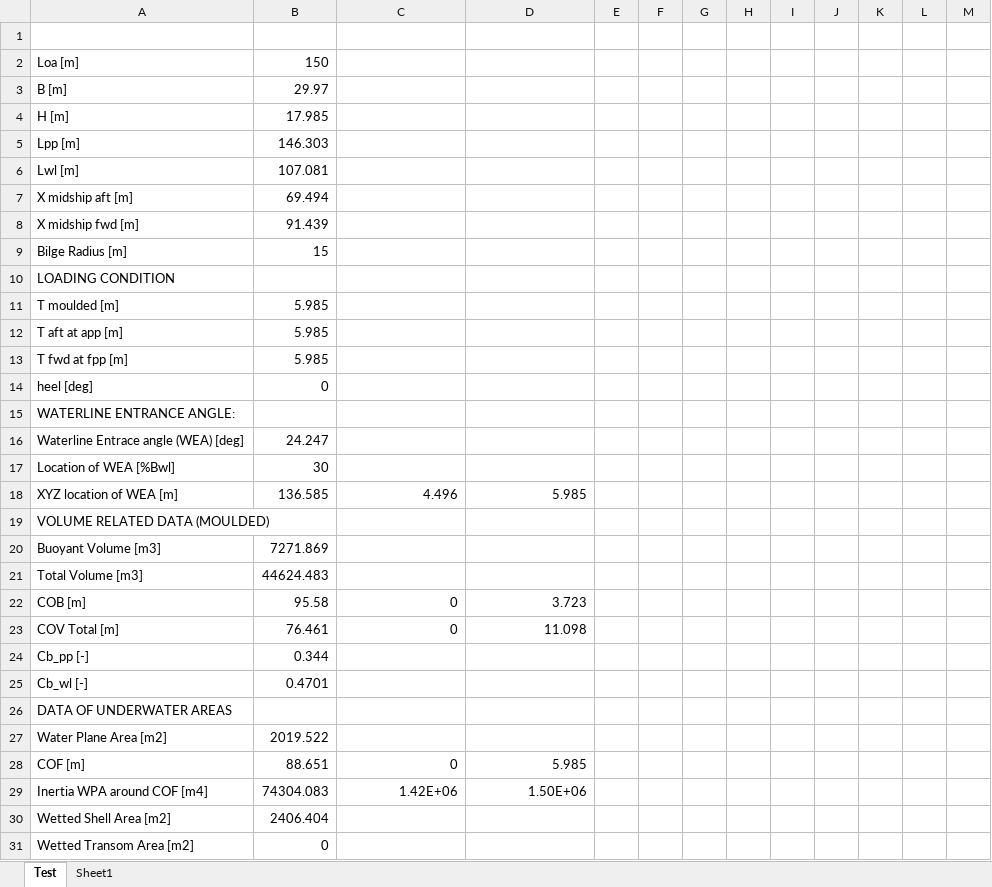
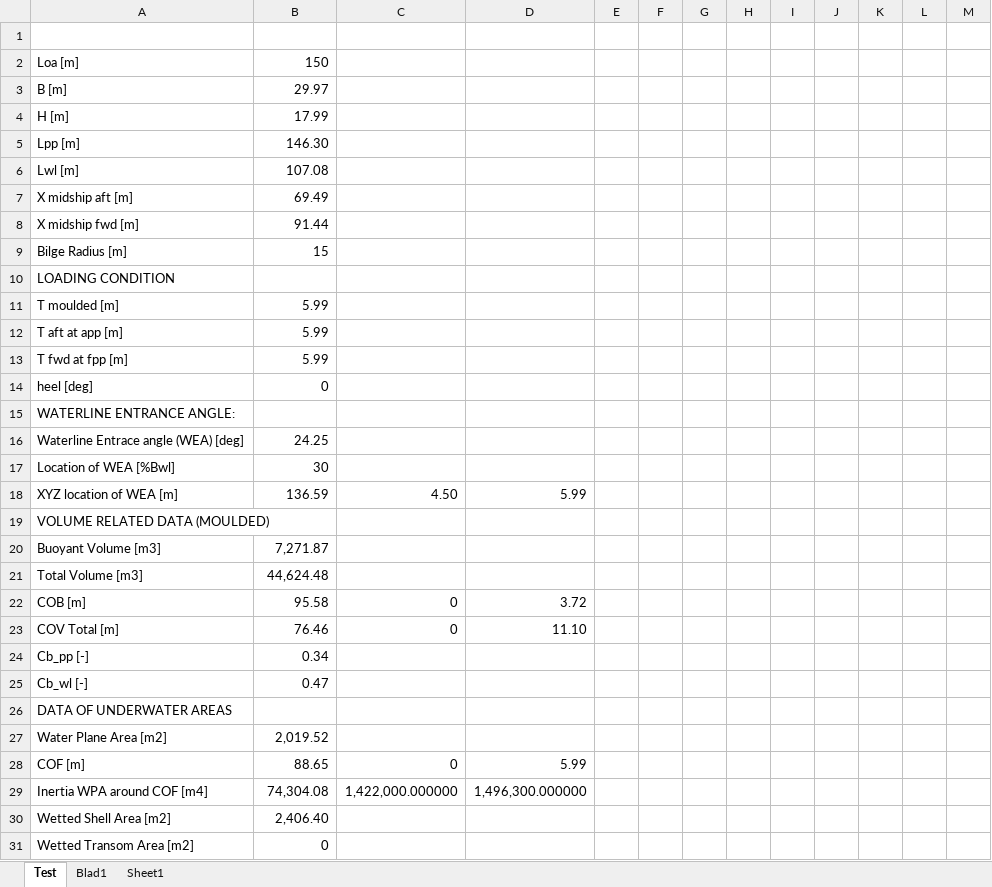
Before and after one commit to tomoldenbeuving/IP-26, an Excel workbook: IP.xlsx, sheet Test, drawn as a sheet; only a part is shown; values as stored, in another font and other column widths than the file's, no borders; removed rows and columns are numbered as before the commit, all else as after; the diff covers the shown part only; the diff names each change by its address in the sheet, - before the commit and + after, or states it on an @@ line.

```diff
--- a/IP.xlsx (sheet Test)
+++ b/IP.xlsx (sheet Test)
+sheet tab: Blad1
-B4: 17.985
+B4: 17.99
-B5: 146.303
+B5: 146.30
-B6: 107.081
+B6: 107.08
-B7: 69.494
+B7: 69.49
-B8: 91.439
+B8: 91.44
-B11:B13: 5.985
+B11:B13: 5.99
-B16: 24.247
+B16: 24.25
-row 18: XYZ location of WEA [m] | 136.585 | 4.496 | 5.985
+row 18: XYZ location of WEA [m] | 136.59 | 4.50 | 5.99
-B20: 7271.869
+B20: 7,271.87
-B21: 44624.483
+B21: 44,624.48
-D22: 3.723
+D22: 3.72
-B23: 76.461
+B23: 76.46
-D23: 11.098
+D23: 11.10
-B24: 0.344
+B24: 0.34
-B25: 0.4701
+B25: 0.47
-B27: 2019.522
+B27: 2,019.52
-B28: 88.651
+B28: 88.65
-D28: 5.985
+D28: 5.99
-row 29: Inertia WPA around COF [m4] | 74304.083 | 1.42E+06 | 1.50E+06
+row 29: Inertia WPA around COF [m4] | 74,304.08 | 1,422,000.000000 | 1,496,300.000000
-B30: 2406.404
+B30: 2,406.40
```
Also changed, not shown: 62 added rows, 62 removed rows and 9 edited cells elsewhere in this sheet, 1 other file.
